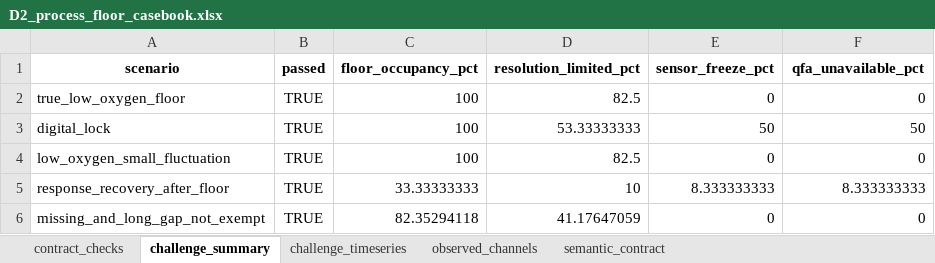
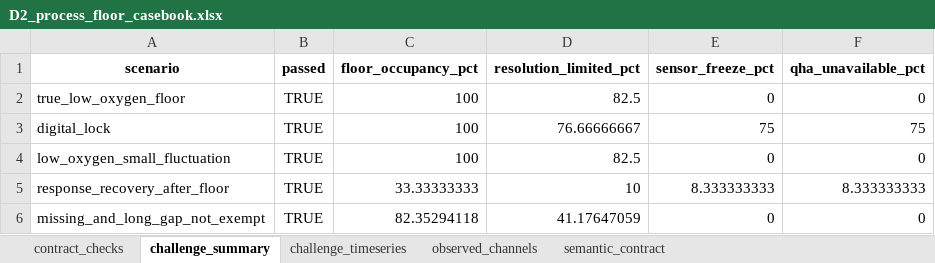
Before and after one commit to muzi-1998/beian_tree, an Excel workbook: Project 1 Data Quality Assessment/D2 Temporal Continuity & Information Availability/artifacts/data/D2_process_floor_casebook.xlsx, sheet challenge_summary, drawn as a sheet; values as stored, in another font and other column widths than the file's, no borders; the diff names each change by its address in the sheet, - before the commit and + after, or states it on an @@ line.

```diff
--- a/Project 1 Data Quality Assessment/D2 Temporal Continuity & Information Availability/artifacts/data/D2_process_floor_casebook.xlsx (sheet challenge_summary)
+++ b/Project 1 Data Quality Assessment/D2 Temporal Continuity & Information Availability/artifacts/data/D2_process_floor_casebook.xlsx (sheet challenge_summary)
-F1: qfa_unavailable_pct
+F1: qha_unavailable_pct
-D3 (resolution_limited_pct): 53.33333333
+D3 (resolution_limited_pct): 76.66666667
-E3 (sensor_freeze_pct): 50
+E3 (sensor_freeze_pct): 75
-F3 (qha_unavailable_pct): 50
+F3 (qha_unavailable_pct): 75
```
Also changed, not shown: sheet challenge_timeseries, sheet observed_channels, Project 1 Data Quality Assessment/D2 Temporal Continuity & Information Availability/artifacts/data/D2_process_floor_validation.xlsx, Project 1 Data Quality Assessment/D2 Temporal Continuity & Information Availability/artifacts/validation/D2_Fig15_low_tail_source_data.xlsx, 54 other files.
